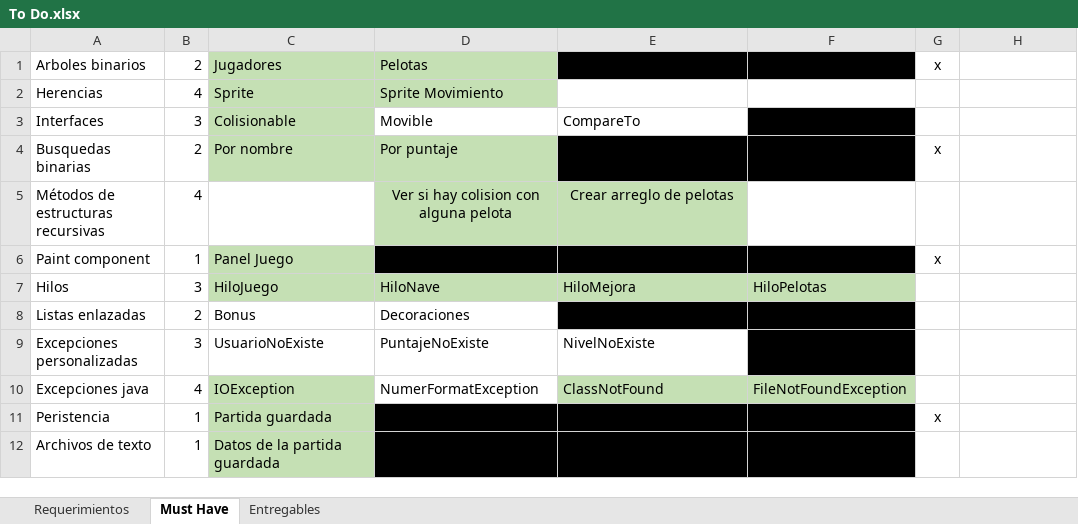
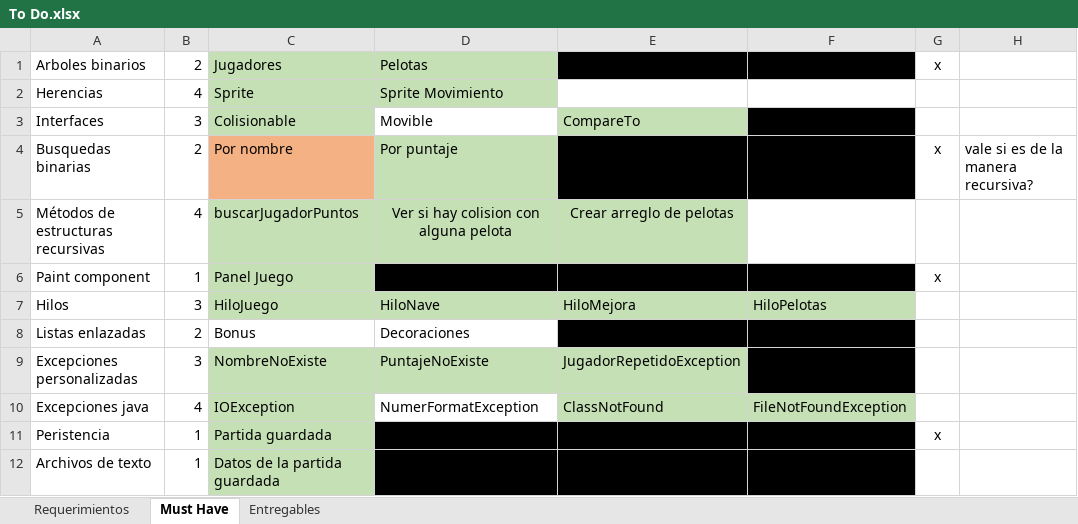
Before and after one commit to Javtor/proyecto-apo2, an Excel workbook: To Do.xlsx, sheet Must Have, drawn as a sheet; values as stored, in another font and other column widths than the file's, no borders; conditional formats not drawn; the diff names each change by its address in the sheet, - before the commit and + after, or states it on an @@ line.

Commit message:
Diseño de pruebas para busqueda, ordenamiento y adicion de jugadores
Ahora los jugadores se ordenan por Nombre en el arbol binario

```diff
--- a/To Do.xlsx (sheet Must Have)
+++ b/To Do.xlsx (sheet Must Have)
-E3 fill: none
+E3 fill: #C5E0B4
-C4 fill: #C5E0B4
+C4 fill: #F4B183
-H4: (empty)
+H4: vale si es de la manera recursiva?
-C5: (empty)
+C5: buscarJugadorPuntos
-C5 fill: none
+C5 fill: #C5E0B4
-C9: UsuarioNoExiste
+C9: NombreNoExiste
-C9:E9 fill: none
+C9:E9 fill: #C5E0B4
-E9: NivelNoExiste
+E9: JugadorRepetidoException
```
Also changed, not shown: 8 other files.
